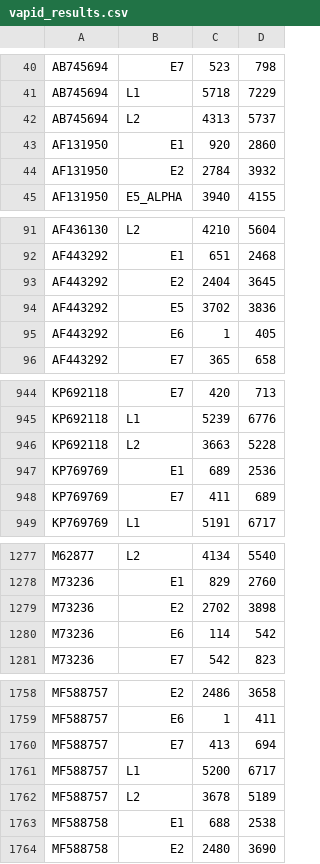
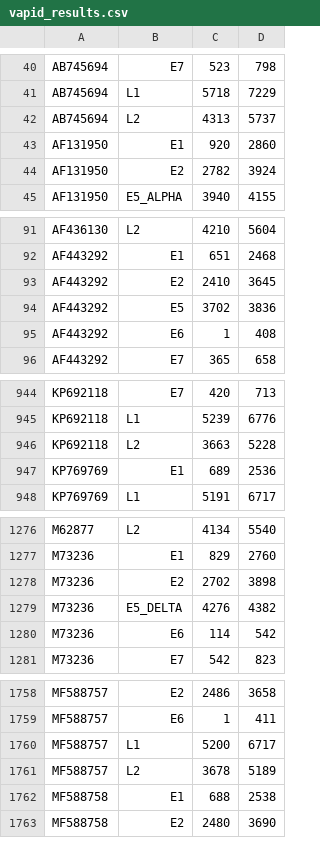
Before and after one commit to KVD-lab/puma, a CSV file: VAPiD comparison files/vapid_results.csv, drawn as a sheet; only a part is shown, gaps mark what is left out; the diff covers the shown part only.

Commit message:
Files used to compare VAPiD and PuMA

```diff
--- a/VAPiD comparison files/vapid_results.csv
+++ b/VAPiD comparison files/vapid_results.csv
@@ -43,3 +43,3 @@ AB745694,L2,4313,5737
 AF131950,E1,920,2860
-AF131950,E2,2784,3932
+AF131950,E2,2782,3924
 AF131950,E5_ALPHA,3940,4155
@@ -92,5 +92,5 @@ AF436130,L2,4210,5604
 AF443292,E1,651,2468
-AF443292,E2,2404,3645
+AF443292,E2,2410,3645
 AF443292,E5,3702,3836
-AF443292,E6,1,405
+AF443292,E6,1,408
 AF443292,E7,365,658
@@ -947,3 +947,2 @@ KP692118,L2,3663,5228
 KP769769,E1,689,2536
-KP769769,E7,411,689
 KP769769,L1,5191,6717
@@ -1279,2 +1278,3 @@ M73236,E1,829,2760
 M73236,E2,2702,3898
+M73236,E5_DELTA,4276,4382
 M73236,E6,114,542
@@ -1759,3 +1759,2 @@ MF588757,E2,2486,3658
 MF588757,E6,1,411
-MF588757,E7,413,694
 MF588757,L1,5200,6717
```
Also changed, not shown: 4 moved rows and 63 edited cells elsewhere in this file, 4 other files.
